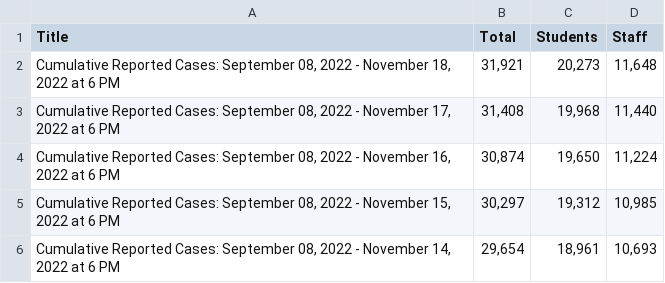
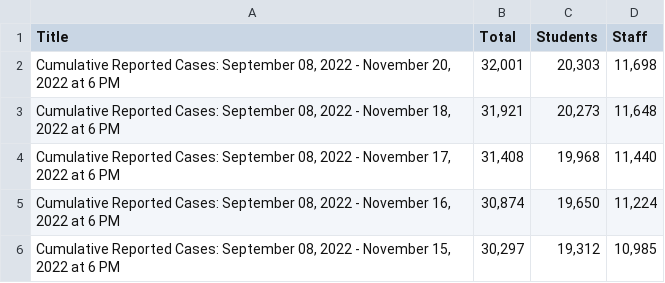
Before and after one commit to pressnyc/nyc-doe-covid-interventions, a CSV file: csv/confirmed-cases-cumulative.csv, drawn as a sheet; only a part is shown; the shorter side is filled out with more unchanged rows.

```diff
--- a/csv/confirmed-cases-cumulative.csv
+++ b/csv/confirmed-cases-cumulative.csv
@@ -1,2 +1,3 @@
 Title,Total,Students,Staff
+"Cumulative Reported Cases: September 08, 2022 - November 20, 2022 at 6 PM","32,001","20,303","11,698"
 "Cumulative Reported Cases: September 08, 2022 - November 18, 2022 at 6 PM","31,921","20,273","11,648"
```
Also changed, not shown: csv/actions-charter.csv, csv/actions.csv, 1 other file.
